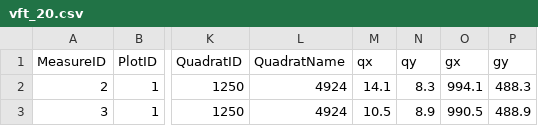
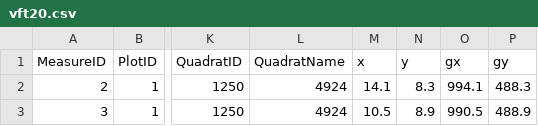
Before and after one commit to forestgeo/fgeo.plot, a CSV file: inst/app/vft20.csv (was inst/app/vft_20.csv), drawn as a sheet; only a part is shown, gaps mark what is left out; the diff names each change by its address in the sheet, - before the commit and + after, or states it on an @@ line.

Commit message:
Update data for app, with new names x and y.

```diff
--- a/inst/app/vft_20.csv
+++ b/inst/app/vft20.csv
-M1: qx
+M1: x
-N1: qy
+N1: y
```
Also changed, not shown: inst/app/vft40.csv, 1 other file.
